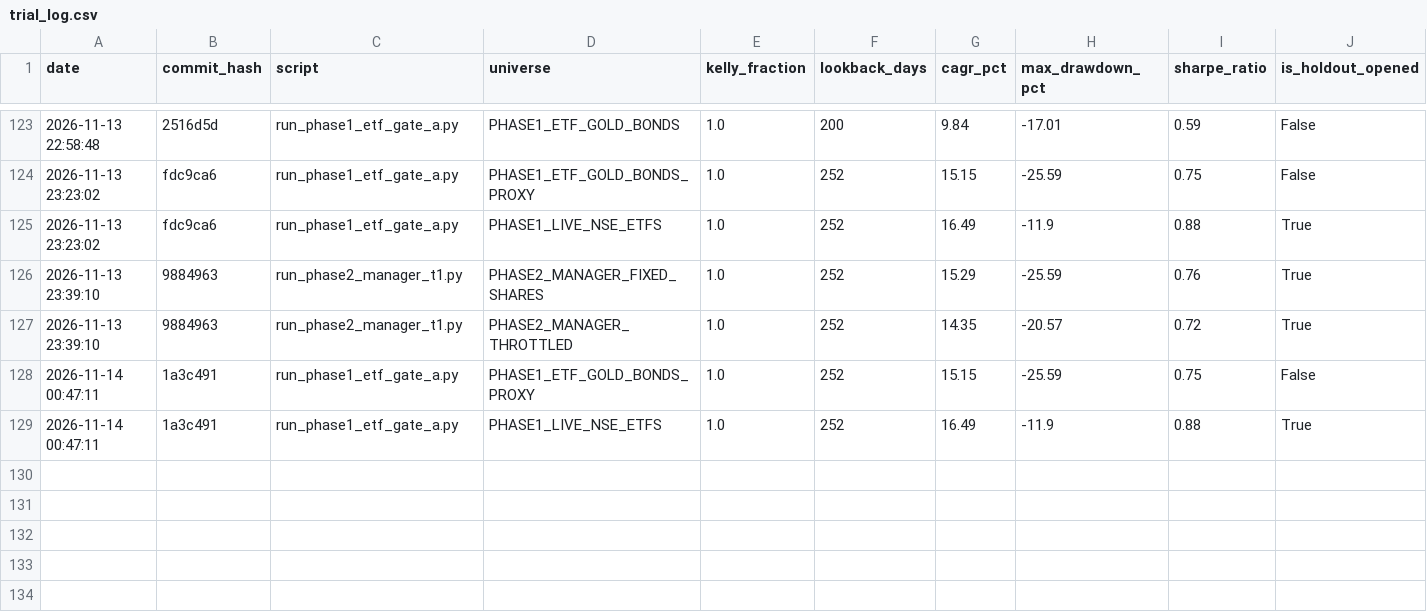
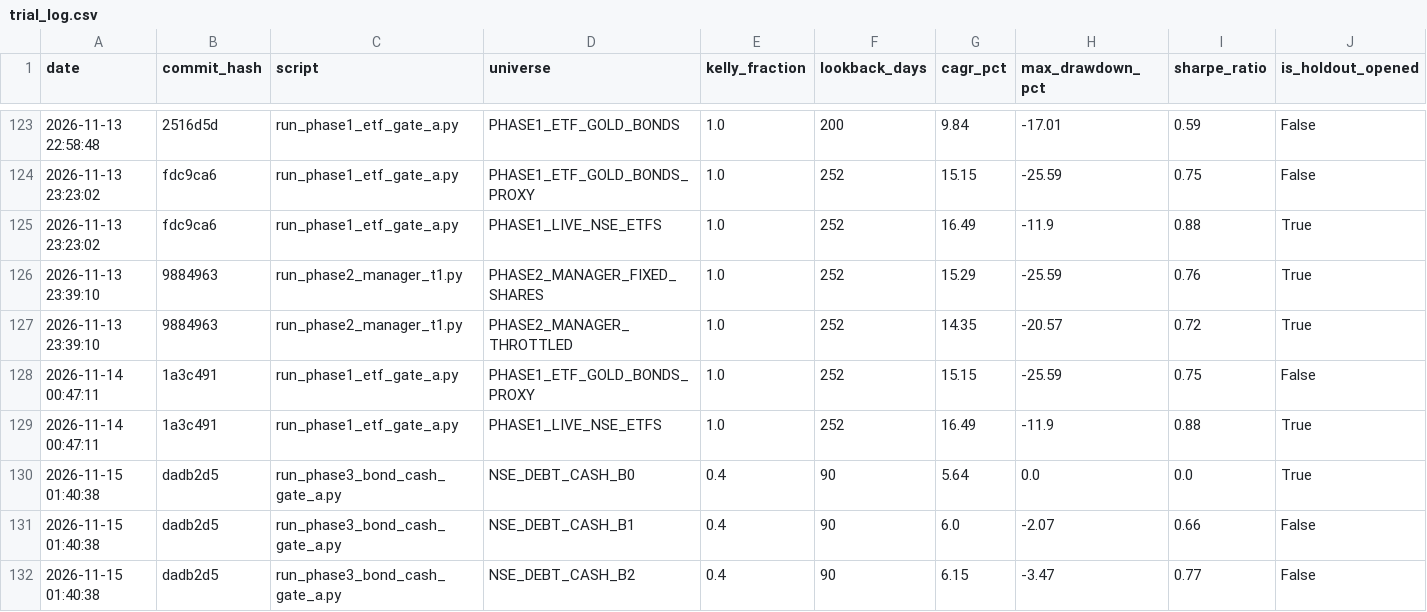
Before and after one commit to rain2002/trading_bot, a CSV file: trading_system/data/trial_log.csv, drawn as a sheet; only a part is shown, gaps mark what is left out; rows hold the shown columns only; the diff names each change by its address in the sheet, - before the commit and + after, or states it on an @@ line.

Commit message:
feat(phase3): implement Bond & Cash Bot, Gate A runner, and Manager duration integration

```diff
--- a/trading_system/data/trial_log.csv
+++ b/trading_system/data/trial_log.csv
+row 130: 2026-11-15 01:40:38 | dadb2d5 | run_phase3_bond_cash_gate_a.py | NSE_DEBT_CASH_B0 | 0.4 | 90 | 5.64 | 0.0 | 0.0 | True
+row 131: 2026-11-15 01:40:38 | dadb2d5 | run_phase3_bond_cash_gate_a.py | NSE_DEBT_CASH_B1 | 0.4 | 90 | 6.0 | -2.07 | 0.66 | False
+row 132: 2026-11-15 01:40:38 | dadb2d5 | run_phase3_bond_cash_gate_a.py | NSE_DEBT_CASH_B2 | 0.4 | 90 | 6.15 | -3.47 | 0.77 | False
```
Also changed, not shown: 12 other files.
